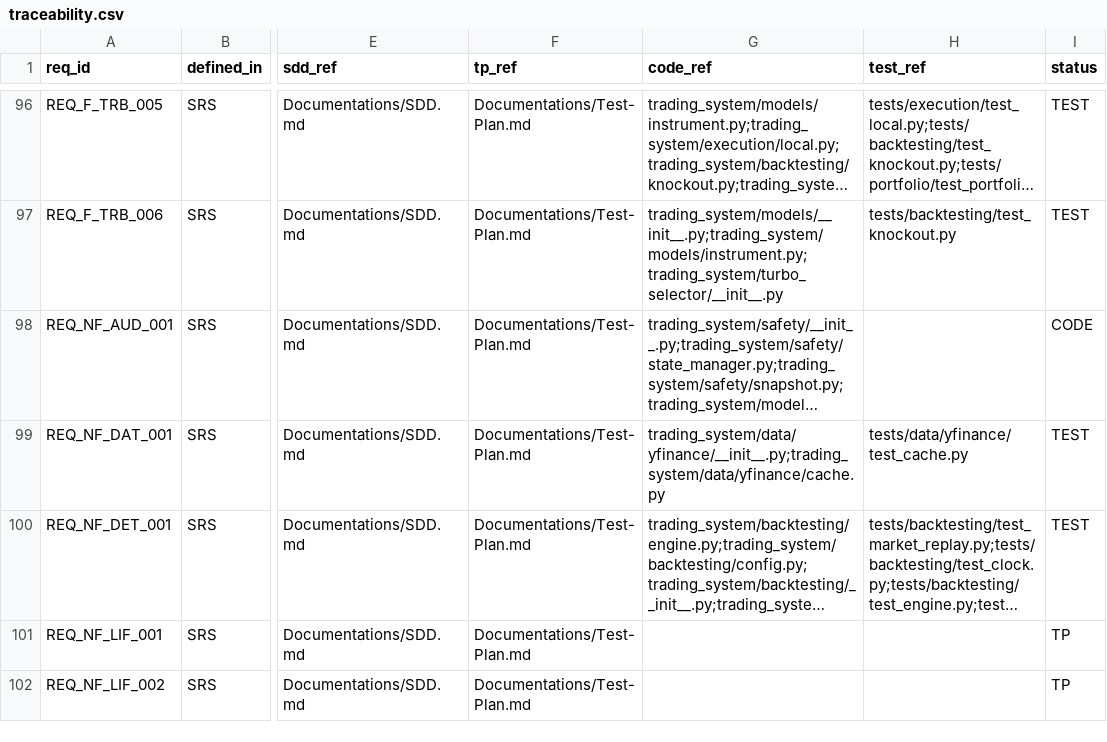
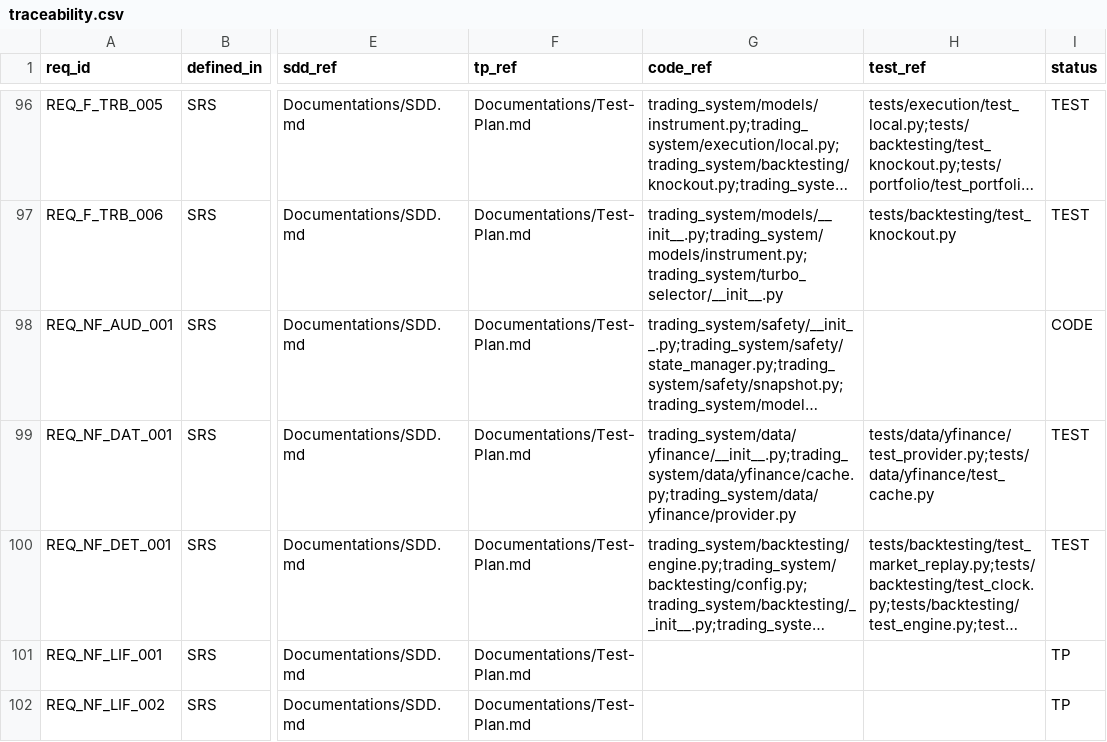
Before and after one commit to lfazio/trading-bot, a CSV file: docs/traceability.csv, drawn as a sheet; only a part is shown, gaps mark what is left out; long unchanged cells end in …; the diff covers the shown part only; the diff names each change by its address in the sheet, - before the commit and + after, or states it on an @@ line.

```diff
--- a/docs/traceability.csv
+++ b/docs/traceability.csv
-G99 (code_ref): trading_system/data/yfinance/__init__.py;trading_system/data/yfinance/cache.py
+G99 (code_ref): trading_system/data/yfinance/__init__.py;trading_system/data/yfinance/cache.py;trading_system/data/yfinance/provider.py
-H99 (test_ref): tests/data/yfinance/test_cache.py
+H99 (test_ref): tests/data/yfinance/test_provider.py;tests/data/yfinance/test_cache.py
```
Also changed, not shown: 31 edited cells elsewhere in this file, 3 other files.
